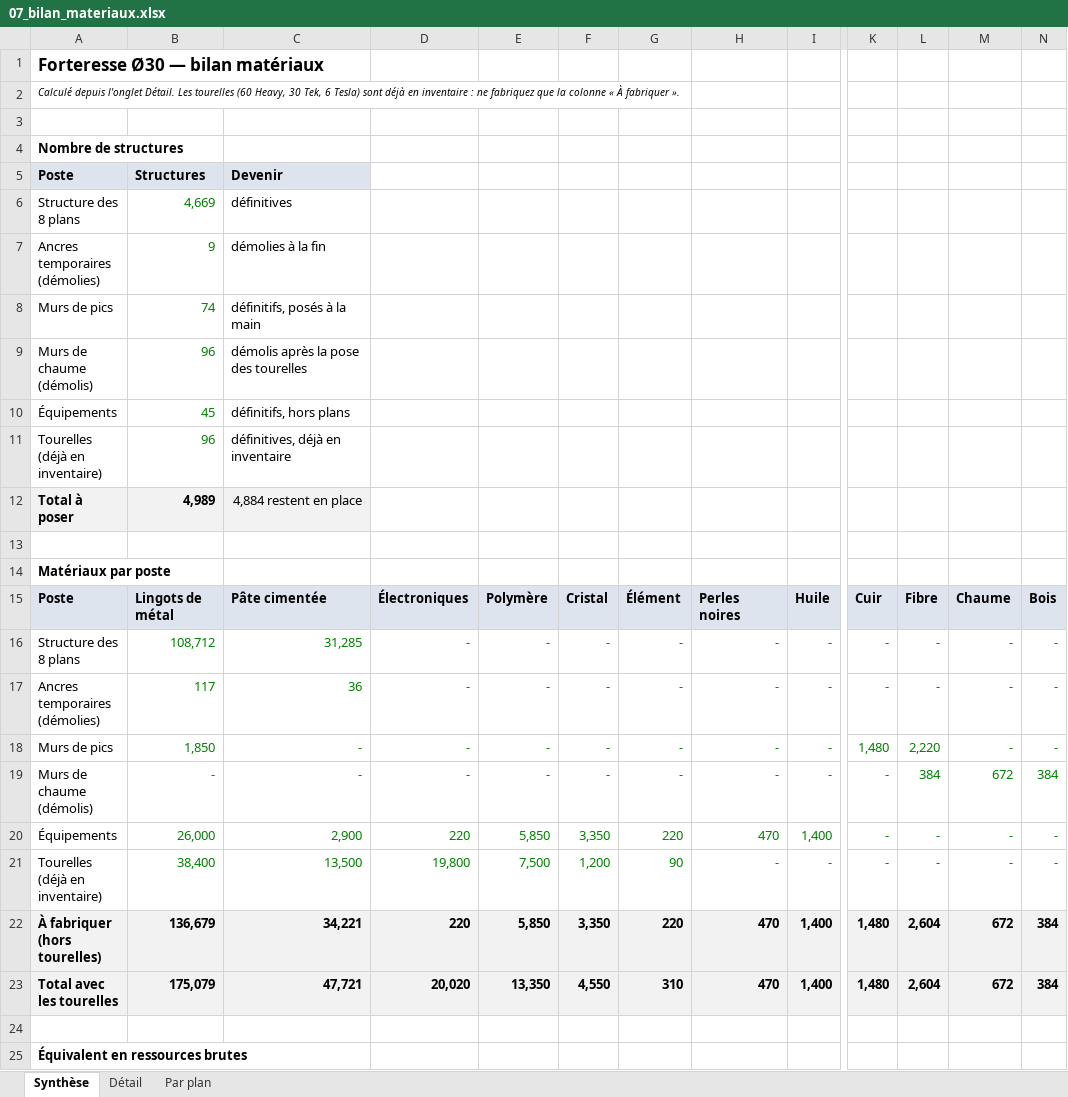
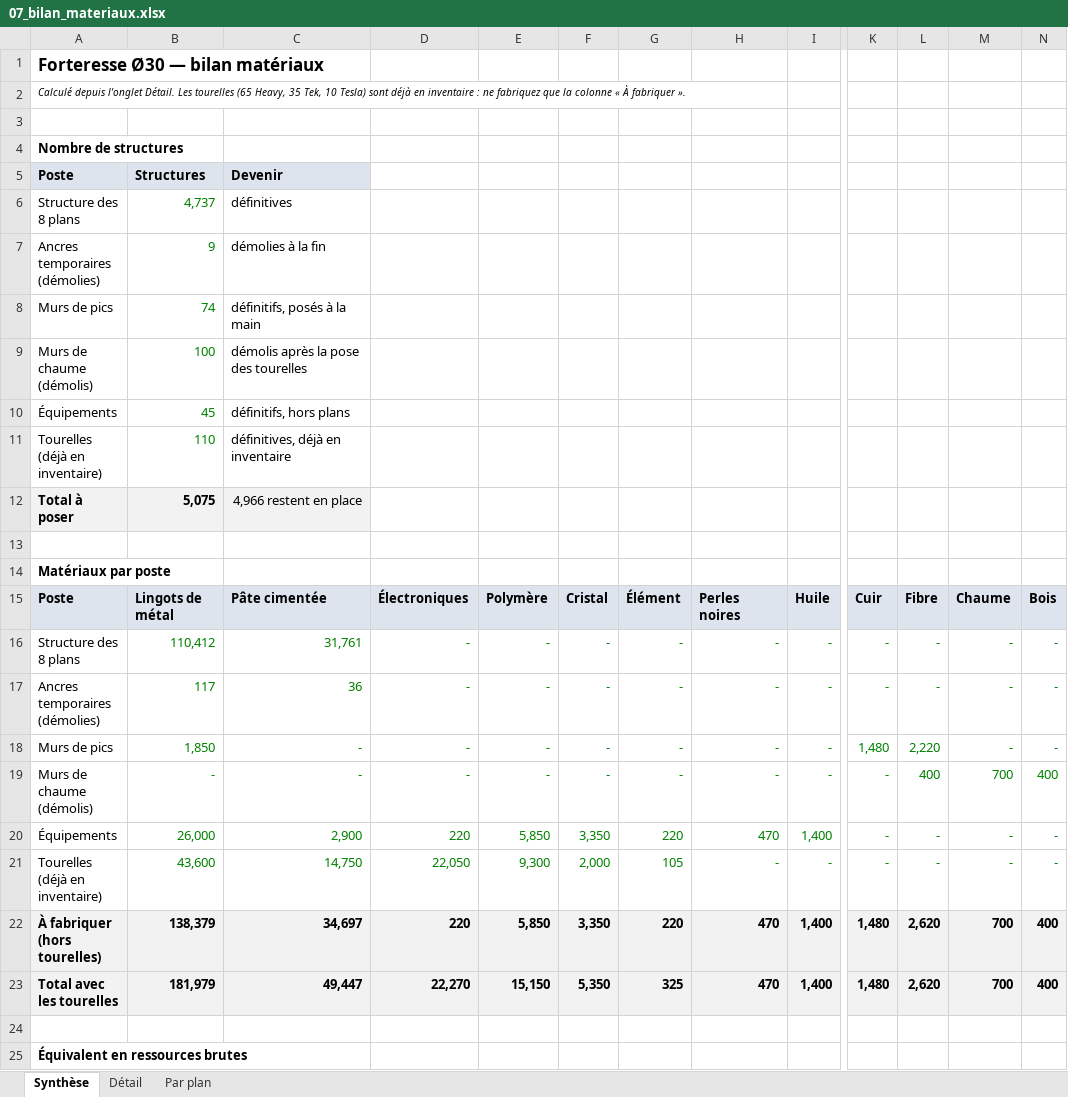
Before and after one commit to ced199080/ARK, an Excel workbook: donnees/07_bilan_materiaux.xlsx, sheet Synthèse, drawn as a sheet; only a part is shown, gaps mark what is left out; values as stored, in another font and other column widths than the file's, no borders; the diff covers the shown part only; the diff names each change by its address in the sheet, - before the commit and + after, or states it on an @@ line.

```diff
--- a/donnees/07_bilan_materiaux.xlsx (sheet Synthèse)
+++ b/donnees/07_bilan_materiaux.xlsx (sheet Synthèse)
-A2 (Poste): …Les tourelles (60 Heavy, 30 Tek, 6 Tesla) sont…
+A2 (Poste): …Les tourelles (65 Heavy, 35 Tek, 10 Tesla) sont…
-B6 (Structures): 4,669
+B6 (Structures): 4,737
-B9 (Structures): 96
+B9 (Structures): 100
-B11 (Structures): 96
+B11 (Structures): 110
-B12 (Structures): 4,989
+B12 (Structures): 5,075
-C12 (Devenir): 4,884 restent en place
+C12 (Devenir): 4,966 restent en place
-B16 (Structures): 108,712
+B16 (Structures): 110,412
-C16 (Devenir): 31,285
+C16 (Devenir): 31,761
-L19: 384
+L19: 400
-M19: 672
+M19: 700
-N19: 384
+N19: 400
-B21 (Structures): 38,400
+B21 (Structures): 43,600
-C21 (Devenir): 13,500
+C21 (Devenir): 14,750
-D21: 19,800
+D21: 22,050
-E21: 7,500
+E21: 9,300
-F21: 1,200
+F21: 2,000
-G21: 90
+G21: 105
-B22 (Structures): 136,679
+B22 (Structures): 138,379
-C22 (Devenir): 34,221
+C22 (Devenir): 34,697
-L22:L23: 2,604
+L22:L23: 2,620
-M22:M23: 672
+M22:M23: 700
-N22:N23: 384
+N22:N23: 400
-B23 (Structures): 175,079
+B23 (Structures): 181,979
-C23 (Devenir): 47,721
+C23 (Devenir): 49,447
-D23: 20,020
+D23: 22,270
-E23: 13,350
+E23: 15,150
-F23: 4,550
+F23: 5,350
-G23: 310
+G23: 325
```
Also changed, not shown: 14 edited cells elsewhere in this sheet, sheet Détail, sheet Par plan, 23 other files.
